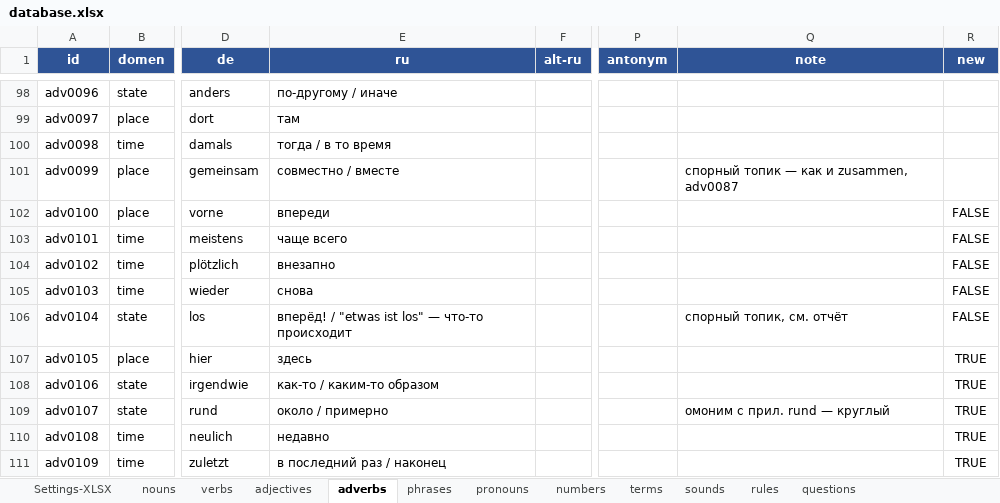
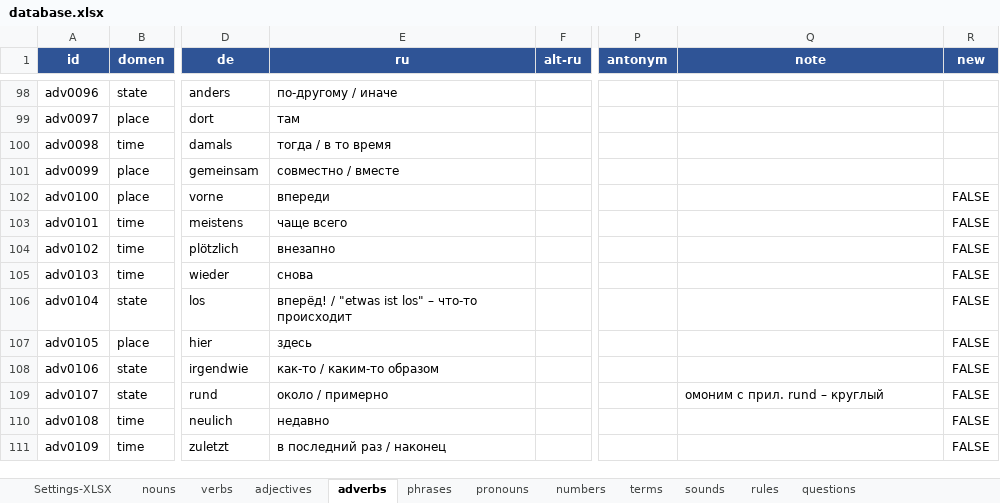
Before and after one commit to R4-studio/deutsch-tools, an Excel workbook: database.xlsx, sheet adverbs, drawn as a sheet; only a part is shown, gaps mark what is left out; values as stored, in another font and other column widths than the file's, no borders; charts and pictures not drawn; the diff covers the shown part only; the diff names each change by its address in the sheet, - before the commit and + after, or states it on an @@ line.

Commit message:
upd database
+105 neue Wörter:
  · 49 Nomen
  · 35 Verben
  · 8 Adjektive
  · 10 Adverbien
  · 1 Redewendung
  · 2 Begriffe

+4 neue Regeln:
   • Винительный (Akkusativ) или Дательный (Dativ) падеж для возвратного местоимения (Reflexivpronomen)
   • sowohl...als auch / weder...noch – парные союзы
   • Infinitiv mit zu
   • sondern – "не X, а Y"

```diff
--- a/database.xlsx (sheet adverbs)
+++ b/database.xlsx (sheet adverbs)
-Q101 (note): спорный топик — как и zusammen, adv0087
+Q101 (note): (empty)
-E106 (ru): вперёд! / "etwas ist los" — что-то происходит
+E106 (ru): вперёд! / "etwas ist los" – что-то происходит
-Q106 (note): спорный топик, см. отчёт
+Q106 (note): (empty)
-R107:R111 (new): TRUE
+R107:R111 (new): FALSE
-Q109 (note): омоним с прил. rund — круглый
+Q109 (note): омоним с прил. rund – круглый
```
Also changed, not shown: 10 added rows and 7 edited cells elsewhere in this sheet, sheet verbs, sheet nouns, sheet adjectives, sheet rules, sheet terms, sheet questions, 2 more sheets, 6 other files.
